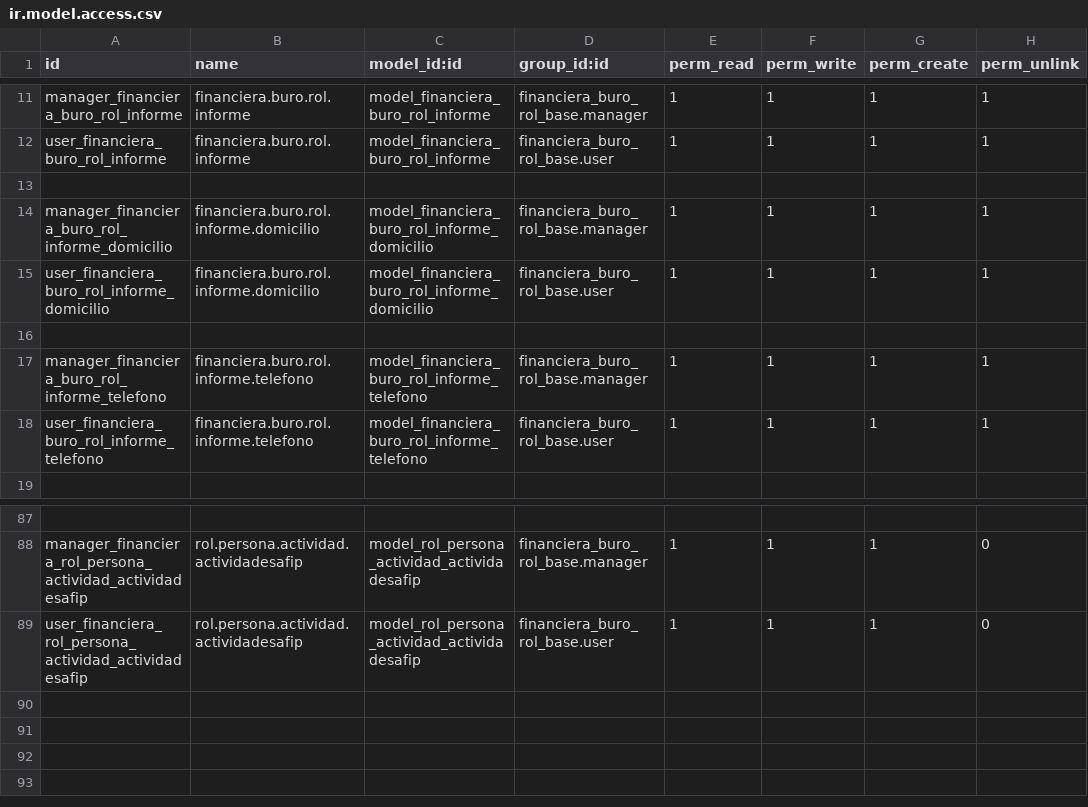
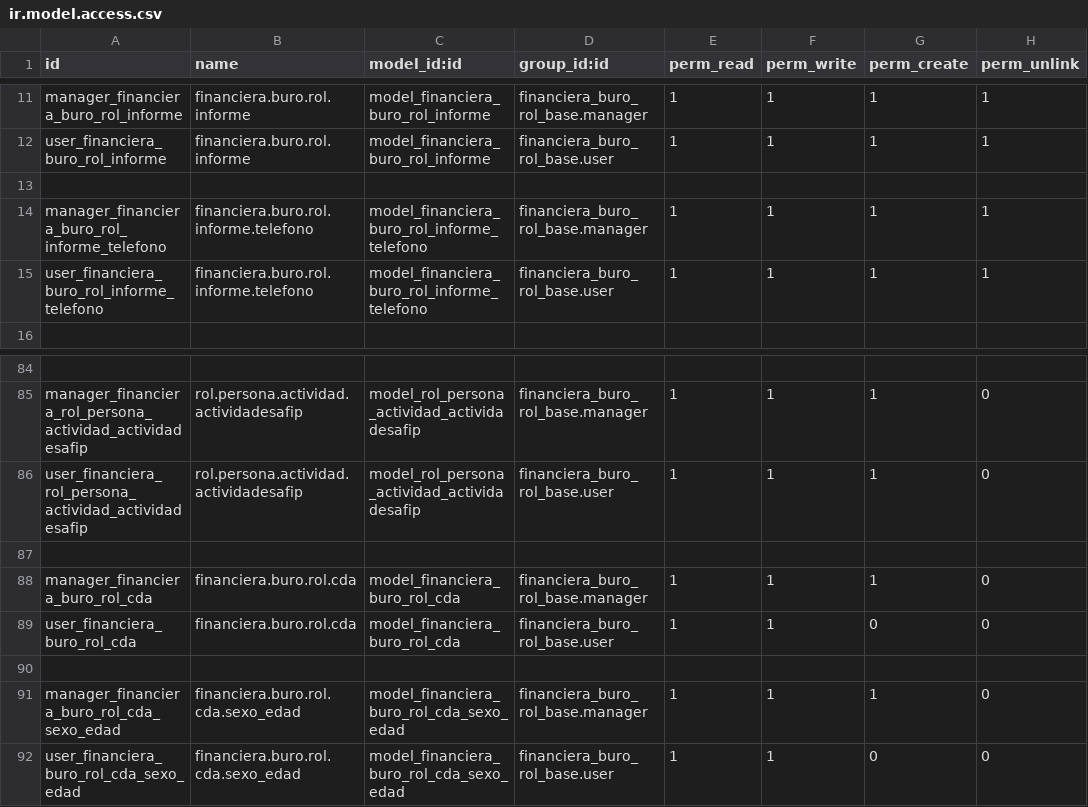
Before and after one commit to levislibra/financiera_buro_rol_base, a CSV file: security/ir.model.access.csv, drawn as a sheet; only a part is shown, gaps mark what is left out.

```diff
--- a/security/ir.model.access.csv
+++ b/security/ir.model.access.csv
@@ -13,5 +13,2 @@ user_financiera_buro_rol_informe,financiera.buro.rol.informe,model_financiera_bu
 
-manager_financiera_buro_rol_informe_domicilio,financiera.buro.rol.informe.domicilio,model_financiera_buro_rol_informe_domicilio,financiera_buro_rol_base.manager,1,1,1,1
-user_financiera_buro_rol_informe_domicilio,financiera.buro.rol.informe.domicilio,model_financiera_buro_rol_informe_domicilio,financiera_buro_rol_base.user,1,1,1,1
-
 manager_financiera_buro_rol_informe_telefono,financiera.buro.rol.informe.telefono,model_financiera_buro_rol_informe_telefono,financiera_buro_rol_base.manager,1,1,1,1
@@ -89 +86,7 @@ manager_financiera_rol_persona_actividad_actividadesafip,rol.persona.actividad.a
 user_financiera_rol_persona_actividad_actividadesafip,rol.persona.actividad.actividadesafip,model_rol_persona_actividad_actividadesafip,financiera_buro_rol_base.user,1,1,1,0
+
+manager_financiera_buro_rol_cda,financiera.buro.rol.cda,model_financiera_buro_rol_cda,financiera_buro_rol_base.manager,1,1,1,0
+user_financiera_buro_rol_cda,financiera.buro.rol.cda,model_financiera_buro_rol_cda,financiera_buro_rol_base.user,1,1,0,0
+
+manager_financiera_buro_rol_cda_sexo_edad,financiera.buro.rol.cda.sexo_edad,model_financiera_buro_rol_cda_sexo_edad,financiera_buro_rol_base.manager,1,1,1,0
+user_financiera_buro_rol_cda_sexo_edad,financiera.buro.rol.cda.sexo_edad,model_financiera_buro_rol_cda_sexo_edad,financiera_buro_rol_base.user,1,1,0,0
```
Also changed, not shown: 9 other files.
